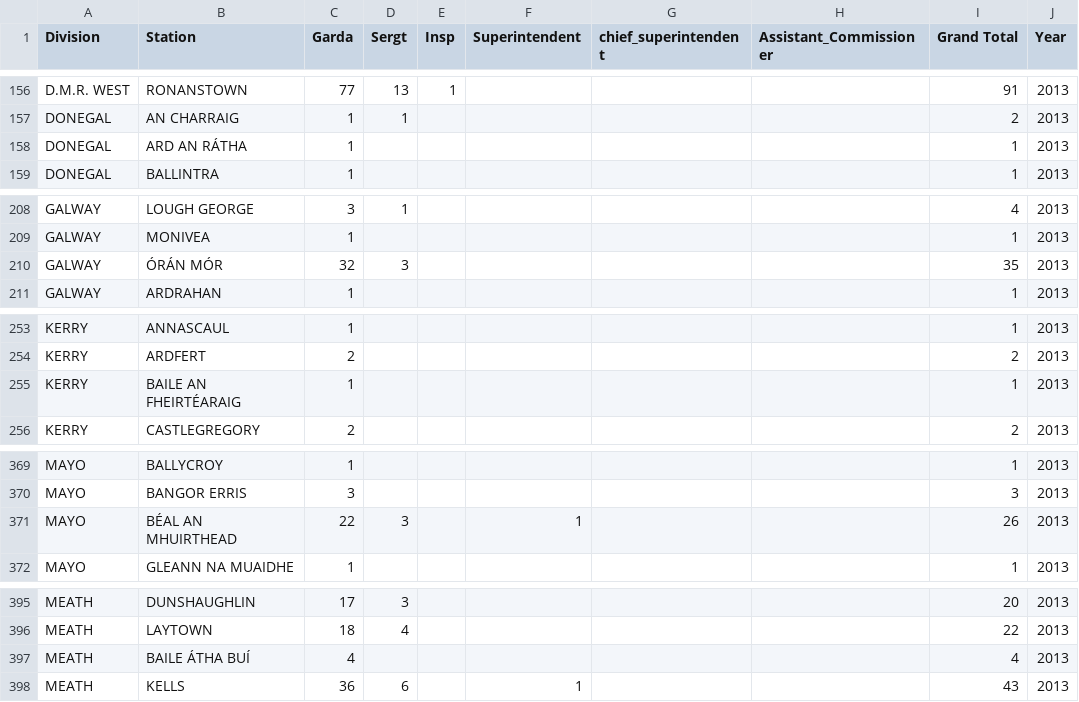
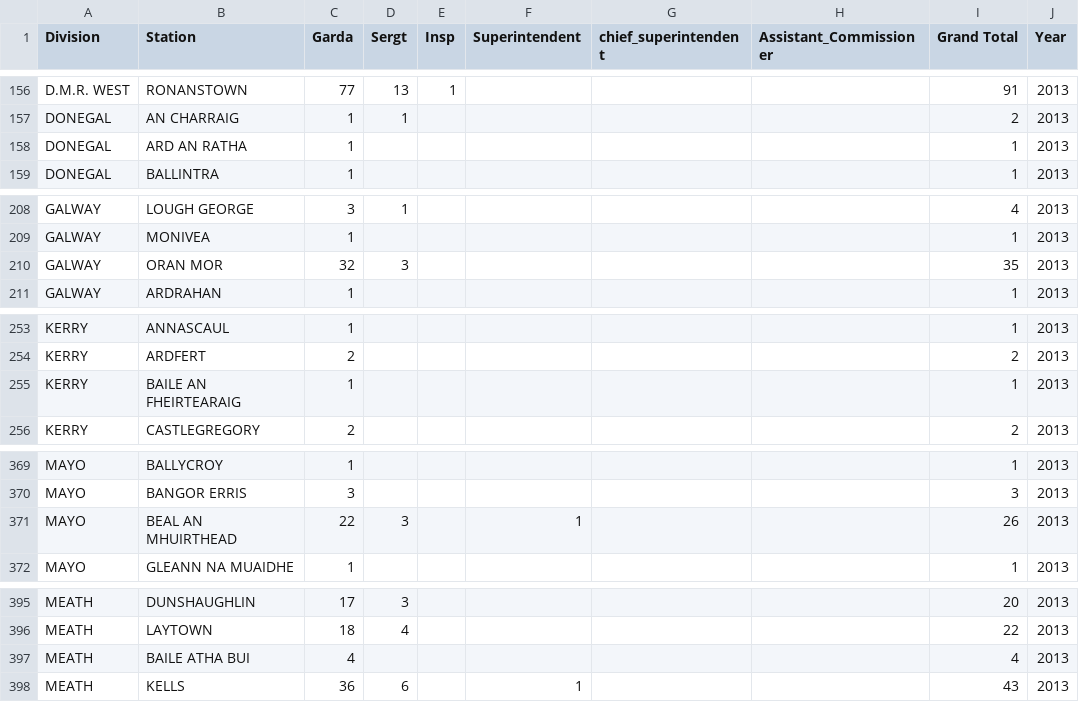
Before and after one commit to ocarrolj/ocarrolj.github.io, a CSV file: TU060_SPEC9995_DATASET_HOSTING/garda_resourcing_by_station_2013.csv, drawn as a sheet; only a part is shown, gaps mark what is left out; the diff covers the shown part only.

```diff
--- a/TU060_SPEC9995_DATASET_HOSTING/garda_resourcing_by_station_2013.csv
+++ b/TU060_SPEC9995_DATASET_HOSTING/garda_resourcing_by_station_2013.csv
@@ -157,3 +157,3 @@ D.M.R. WEST,RONANSTOWN,77,13,1,,,,91,2013
 DONEGAL,AN CHARRAIG,1,1,,,,,2,2013
-DONEGAL,ARD AN RÁTHA,1,,,,,,1,2013
+DONEGAL,ARD AN RATHA,1,,,,,,1,2013
 DONEGAL,BALLINTRA,1,,,,,,1,2013
@@ -209,3 +209,3 @@ GALWAY,LOUGH GEORGE,3,1,,,,,4,2013
 GALWAY,MONIVEA,1,,,,,,1,2013
-GALWAY,ÓRÁN MÓR,32,3,,,,,35,2013
+GALWAY,ORAN MOR,32,3,,,,,35,2013
 GALWAY,ARDRAHAN,1,,,,,,1,2013
@@ -254,3 +254,3 @@ KERRY,ANNASCAUL,1,,,,,,1,2013
 KERRY,ARDFERT,2,,,,,,2,2013
-KERRY,BAILE AN FHEIRTÉARAIG,1,,,,,,1,2013
+KERRY,BAILE AN FHEIRTEARAIG,1,,,,,,1,2013
 KERRY,CASTLEGREGORY,2,,,,,,2,2013
@@ -370,3 +370,3 @@ MAYO,BALLYCROY,1,,,,,,1,2013
 MAYO,BANGOR ERRIS,3,,,,,,3,2013
-MAYO,BÉAL AN MHUIRTHEAD,22,3,,1,,,26,2013
+MAYO,BEAL AN MHUIRTHEAD,22,3,,1,,,26,2013
 MAYO,GLEANN NA MUAIDHE,1,,,,,,1,2013
@@ -396,3 +396,3 @@ MEATH,DUNSHAUGHLIN,17,3,,,,,20,2013
 MEATH,LAYTOWN,18,4,,,,,22,2013
-MEATH,BAILE ÁTHA BUÍ,4,,,,,,4,2013
+MEATH,BAILE ATHA BUI,4,,,,,,4,2013
 MEATH,KELLS,36,6,,1,,,43,2013
```
Also changed, not shown: 12 edited cells elsewhere in this file, TU060_SPEC9995_DATASET_HOSTING/garda_resourcing_by_station_2010.csv, TU060_SPEC9995_DATASET_HOSTING/garda_resourcing_by_station_2011.csv, 2 other files.
